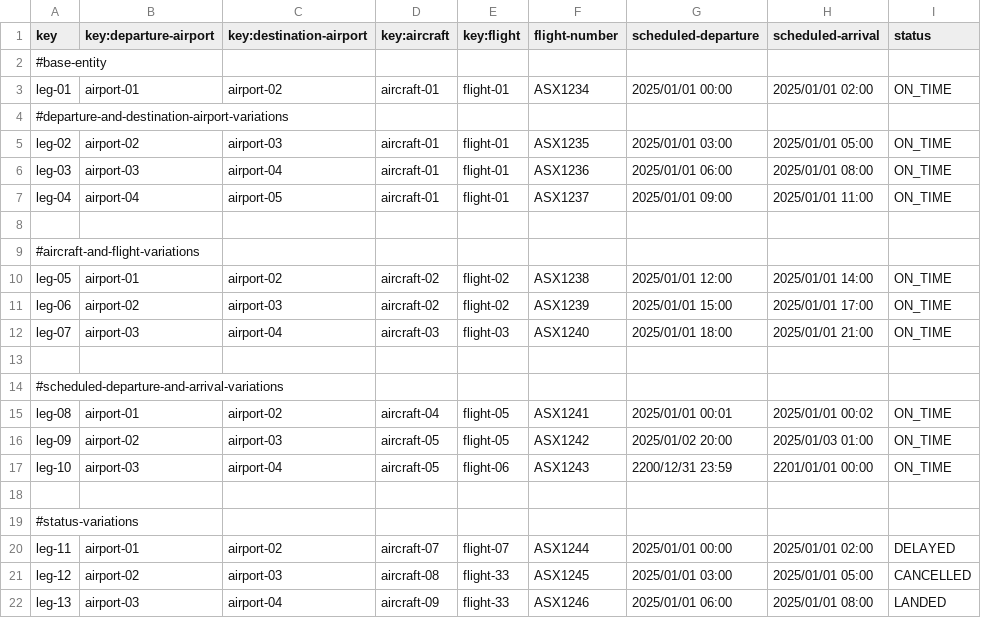
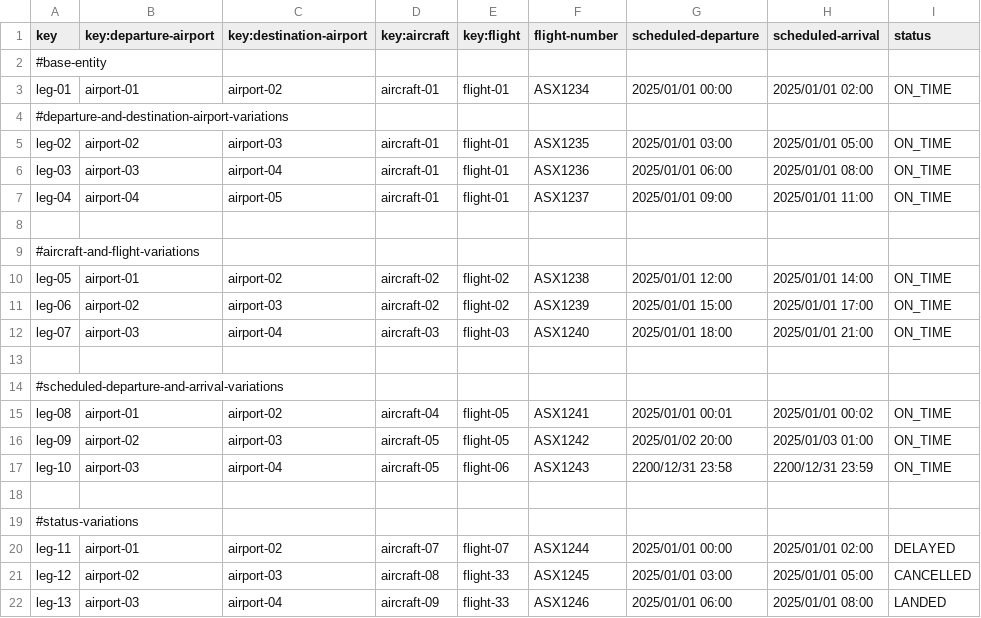
Before and after one commit to javiarellanoo/Acme-ANS, a CSV file: src/main/resources/WEB-INF/data/sample/leg.csv, drawn as a sheet; the diff names each change by its address in the sheet, - before the commit and + after, or states it on an @@ line.

```diff
--- a/src/main/resources/WEB-INF/data/sample/leg.csv
+++ b/src/main/resources/WEB-INF/data/sample/leg.csv
-G17 (scheduled-departure): 2200/12/31 23:59
+G17 (scheduled-departure): 2200/12/31 23:58
-H17 (scheduled-arrival): 2201/01/01 00:00
+H17 (scheduled-arrival): 2200/12/31 23:59
```
Also changed, not shown: src/main/resources/WEB-INF/data/sample/flight.csv, 1 other file.
